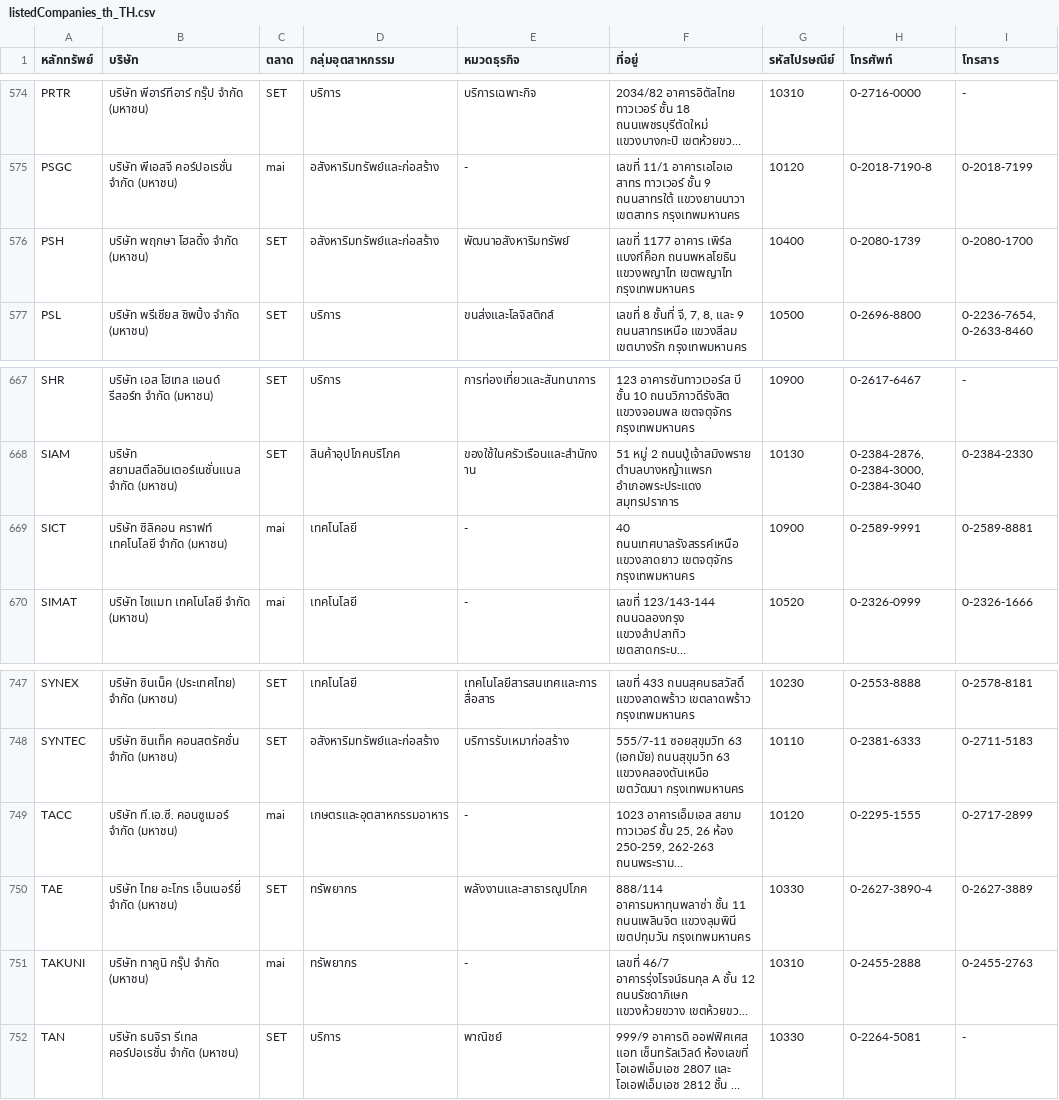
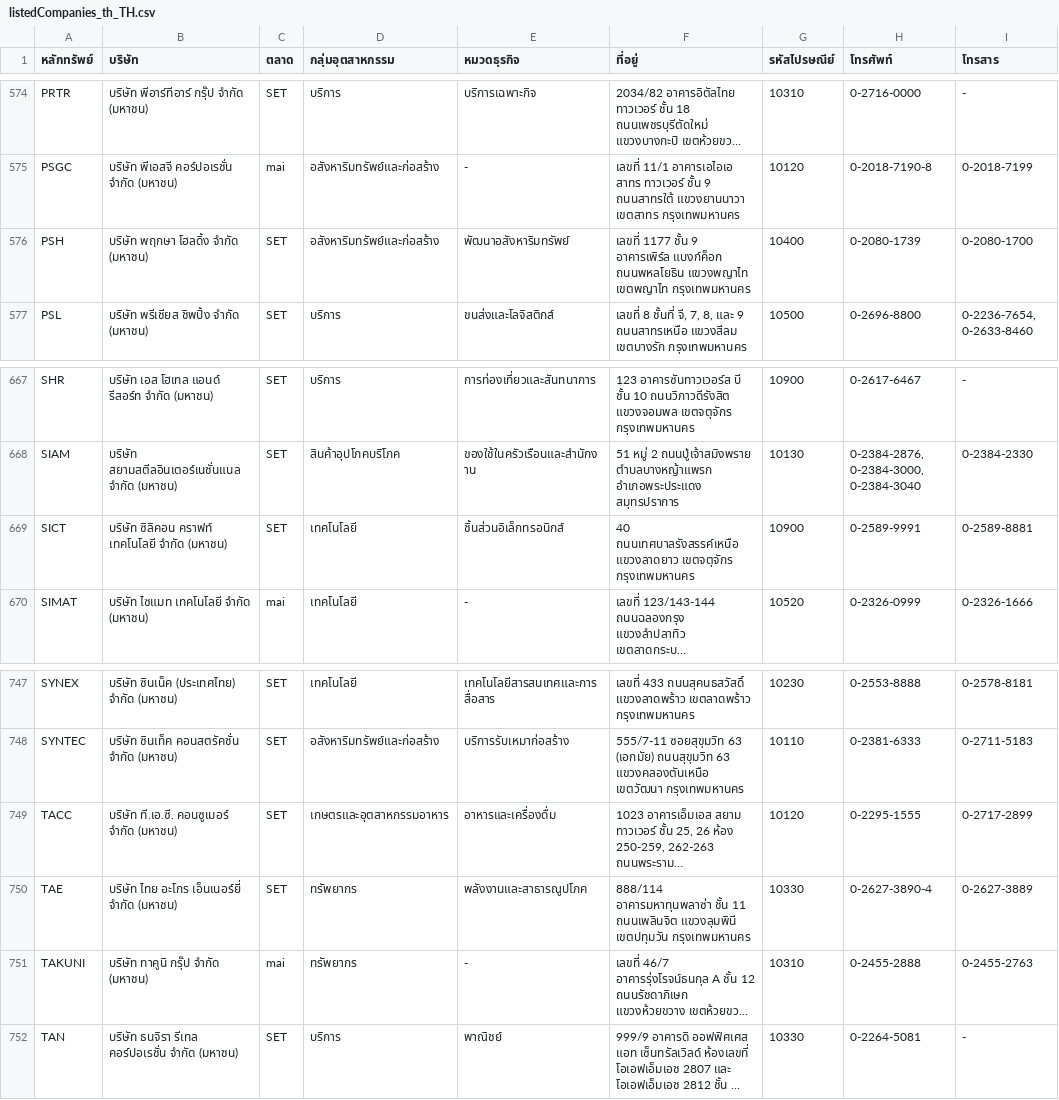
Before and after one commit to ake9522/set, a CSV file: listedCompanies_th_TH.csv, drawn as a sheet; only a part is shown, gaps mark what is left out; long unchanged cells end in …; the diff names each change by its address in the sheet, - before the commit and + after, or states it on an @@ line.

```diff
--- a/listedCompanies_th_TH.csv
+++ b/listedCompanies_th_TH.csv
-F576 (ที่อยู่): เลขที่ 1177 อาคาร เพิร์ล แบงก์ค็อก ถนนพหลโยธิน…
+F576 (ที่อยู่): เลขที่ 1177 ชั้น 9 อาคารเพิร์ล แบงก์ค็อก ถนนพหลโยธิน…
-C669 (ตลาด): mai
+C669 (ตลาด): SET
-E669 (หมวดธุรกิจ): -
+E669 (หมวดธุรกิจ): ชิ้นส่วนอิเล็กทรอนิกส์
-C749 (ตลาด): mai
+C749 (ตลาด): SET
-E749 (หมวดธุรกิจ): -
+E749 (หมวดธุรกิจ): อาหารและเครื่องดื่ม
```
Also changed, not shown: 9 other files.
